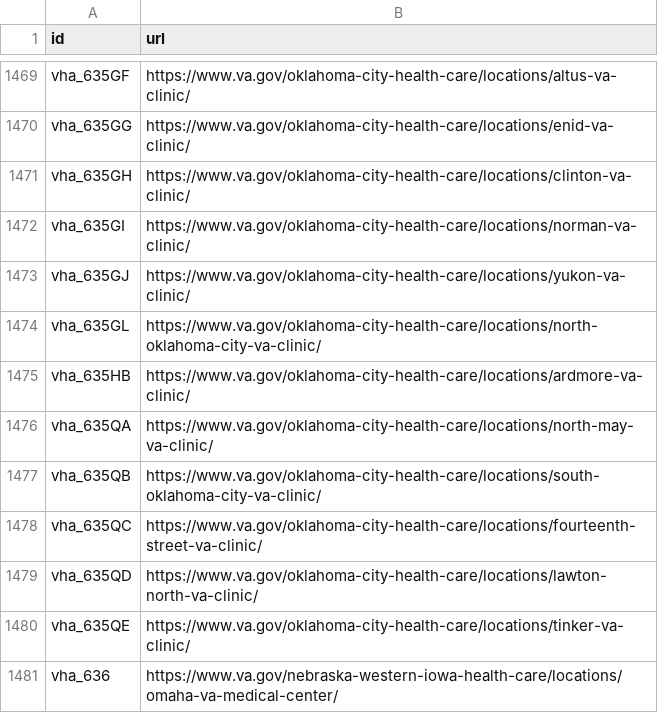
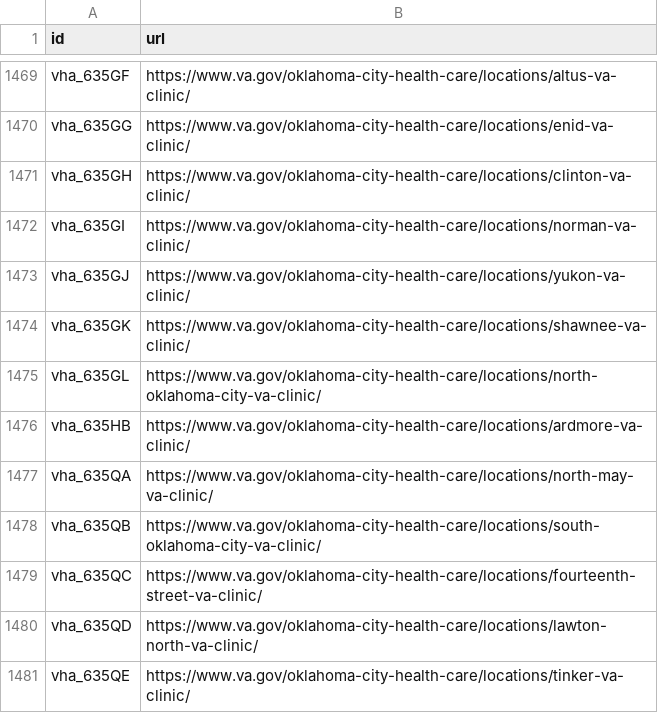
Before and after one commit to omahane/lighthouse-facilities, a CSV file: facilities/src/main/resources/websites.csv, drawn as a sheet; only a part is shown, gaps mark what is left out; the shorter side is filled out with more unchanged rows; the diff names each change by its address in the sheet, - before the commit and + after, or states it on an @@ line.

Commit message:
Add Shawnee VA Clinic

```diff
--- a/facilities/src/main/resources/websites.csv
+++ b/facilities/src/main/resources/websites.csv
+row 1474: vha_635GK | https://www.va.gov/oklahoma-city-health-care/locations/shawnee-va-clinic/
```
